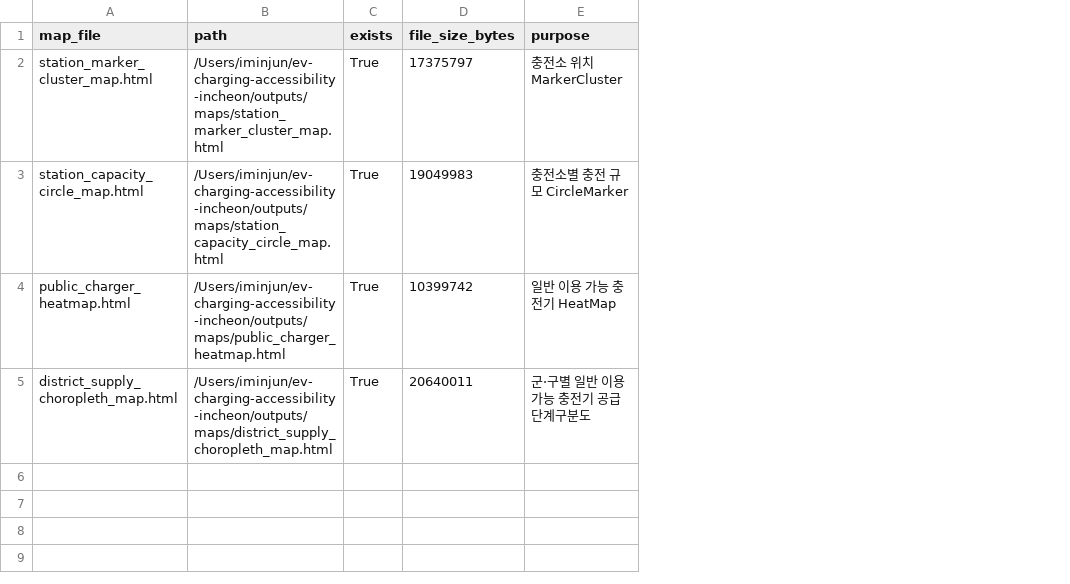
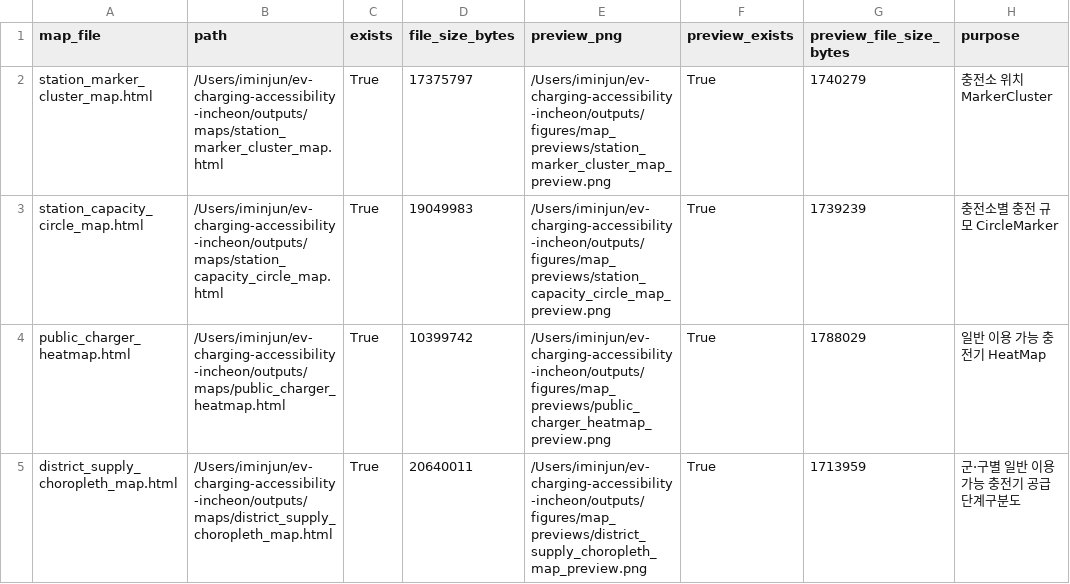
Before and after one commit to tmtwk/ev-charging-accessibility-incheon, a CSV file: outputs/tables/final_map_inventory.csv, drawn as a sheet; only a part is shown; the diff names each change by its address in the sheet, - before the commit and + after, or states it on an @@ line.

Commit message:
Add map preview images to README

```diff
--- a/outputs/tables/final_map_inventory.csv
+++ b/outputs/tables/final_map_inventory.csv
+column E (preview_png), rows 2-5: /Users/iminjun/ev-charging-accessibility-incheon/outputs/figures/map_previews/station_marker_cluster_map_preview.png | /Users/iminjun/ev-charging-accessibility-incheon/outputs/figures/map_previews/station_capacity_circle_map_preview.png | /Users/iminjun/ev-charging-accessibility-incheon/outputs/figures/map_previews/public_charger_heatmap_preview.png | /Users/iminjun/ev-charging-accessibility-incheon/outputs/figures/map_previews/district_supply_choropleth_map_preview.png
+column F (preview_exists), rows 2-5: all True
+column G (preview_file_size_bytes), rows 2-5: 1740279 | 1739239 | 1788029 | 1713959
```
Also changed, not shown: 7 other files.
